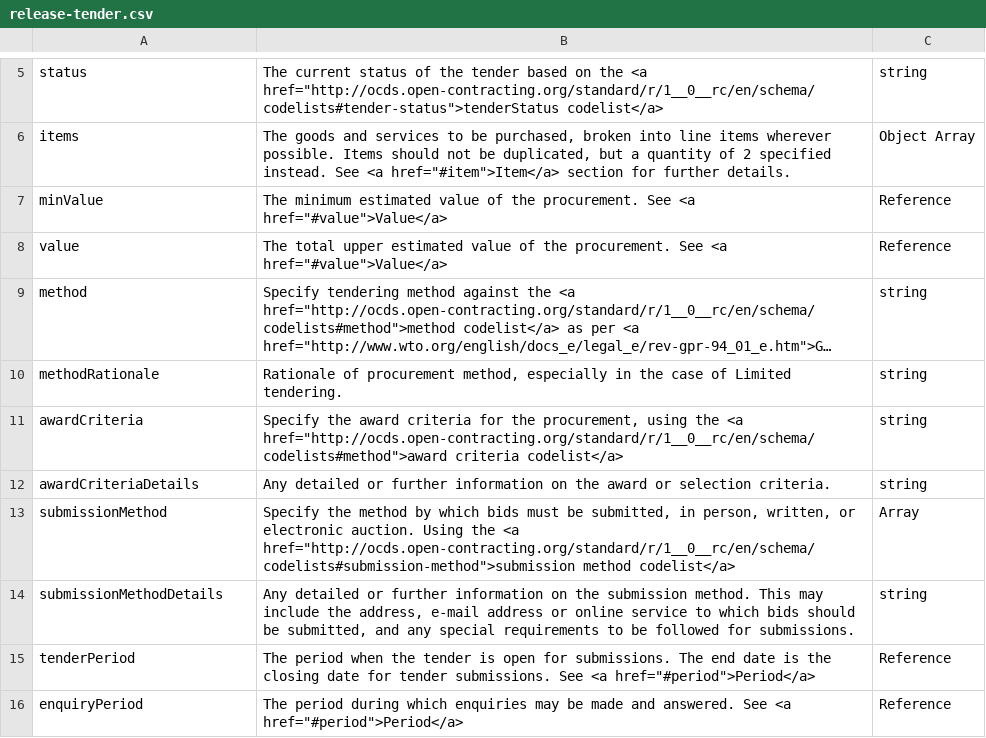
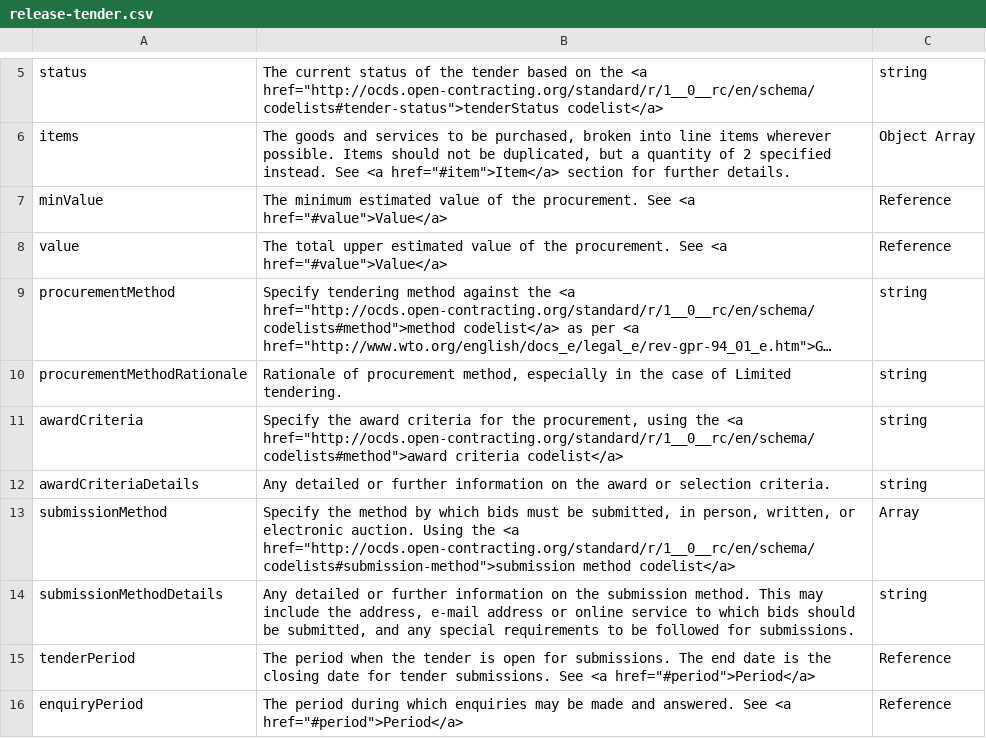
Before and after one commit to open-contracting/standard, a CSV file: standard/docs/field_definitions/release-tender.csv, drawn as a sheet; only a part is shown, gaps mark what is left out; long unchanged cells end in …; the diff names each change by its address in the sheet, - before the commit and + after, or states it on an @@ line.

```diff
--- a/standard/docs/field_definitions/release-tender.csv
+++ b/standard/docs/field_definitions/release-tender.csv
-A9: method
+A9: procurementMethod
-A10: methodRationale
+A10: procurementMethodRationale
```
Also changed, not shown: standard/docs/field_definitions/release-budget.csv, standard/docs/field_definitions/release-transaction.csv, 3 other files.
